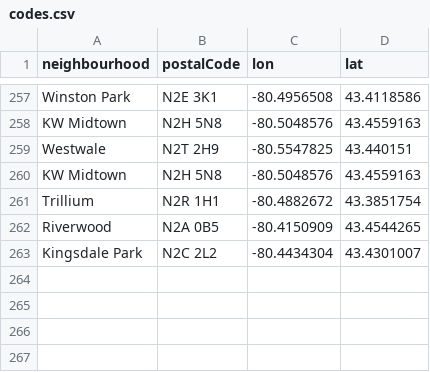
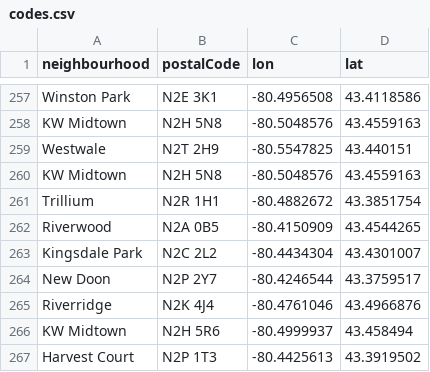
Before and after one commit to info-waterloo-region/festival-of-neighbourhoods, a CSV file: _data/codes.csv, drawn as a sheet; only a part is shown, gaps mark what is left out.

```diff
--- a/_data/codes.csv
+++ b/_data/codes.csv
@@ -263 +263,5 @@
 "Kingsdale Park","N2C 2L2","-80.4434304","43.4301007"
+"New Doon","N2P 2Y7","-80.4246544","43.3759517"
+"Riverridge","N2K 4J4","-80.4761046","43.4966876"
+"KW Midtown","N2H 5R6","-80.4999937","43.458494"
+"Harvest Court","N2P 1T3","-80.4425613","43.3919502"
```
Also changed, not shown: _data/registered-activities.csv, _data/unregistered-activities.csv.
